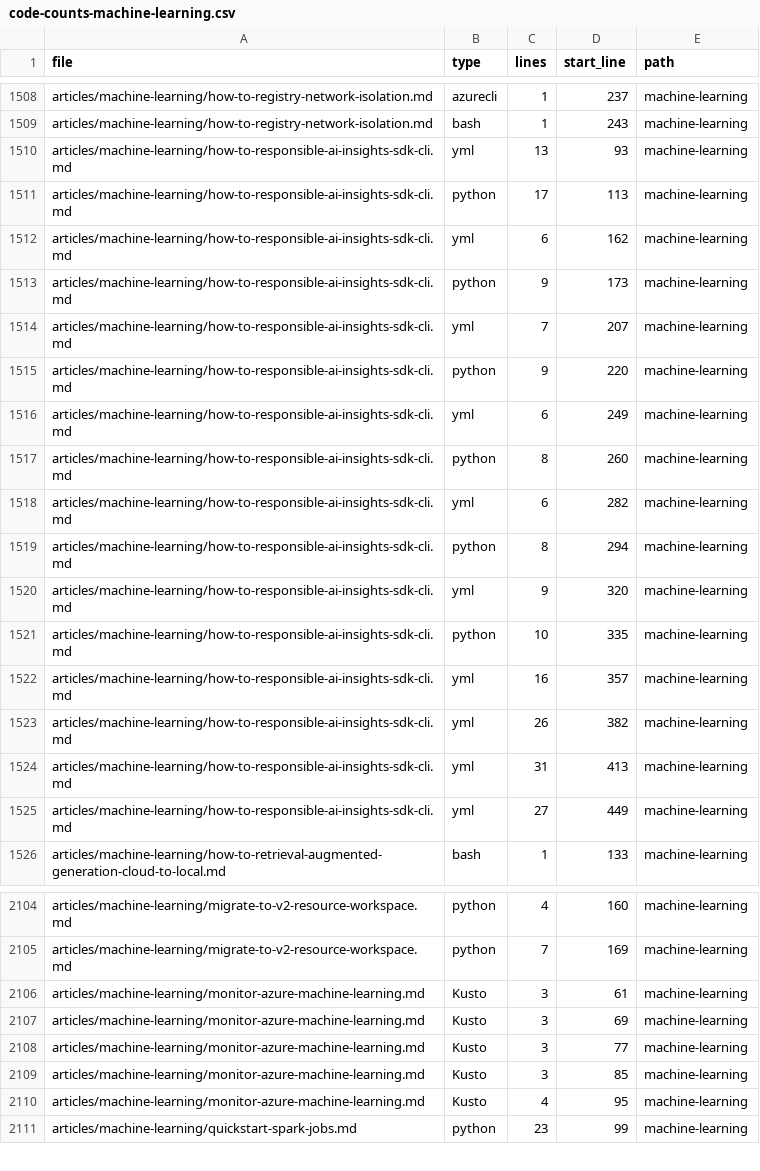
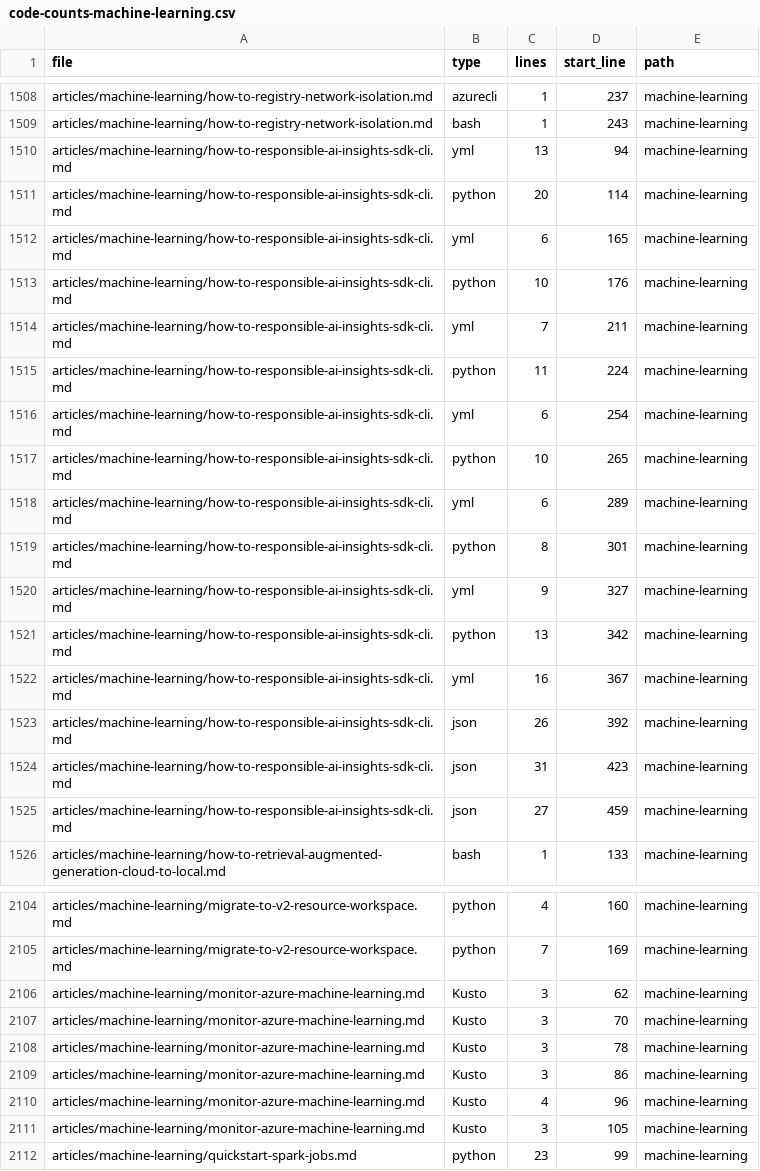
Before and after one commit to jonburchel/content-maintenance, a CSV file: outputs/code-counts-machine-learning.csv, drawn as a sheet; only a part is shown, gaps mark what is left out; the diff covers the shown part only.

```diff
--- a/outputs/code-counts-machine-learning.csv
+++ b/outputs/code-counts-machine-learning.csv
@@ -1509,18 +1509,18 @@ articles/machine-learning/how-to-registry-network-isolation.md,azurecli,1,237,ma
 articles/machine-learning/how-to-registry-network-isolation.md,bash,1,243,machine-learning
-articles/machine-learning/how-to-responsible-ai-insights-sdk-cli.md,yml,13,93,machine-learning
-articles/machine-learning/how-to-responsible-ai-insights-sdk-cli.md,python,17,113,machine-learning
-articles/machine-learning/how-to-responsible-ai-insights-sdk-cli.md,yml,6,162,machine-learning
-articles/machine-learning/how-to-responsible-ai-insights-sdk-cli.md,python,9,173,machine-learning
-articles/machine-learning/how-to-responsible-ai-insights-sdk-cli.md,yml,7,207,machine-learning
-articles/machine-learning/how-to-responsible-ai-insights-sdk-cli.md,python,9,220,machine-learning
-articles/machine-learning/how-to-responsible-ai-insights-sdk-cli.md,yml,6,249,machine-learning
-articles/machine-learning/how-to-responsible-ai-insights-sdk-cli.md,python,8,260,machine-learning
-articles/machine-learning/how-to-responsible-ai-insights-sdk-cli.md,yml,6,282,machine-learning
-articles/machine-learning/how-to-responsible-ai-insights-sdk-cli.md,python,8,294,machine-learning
-articles/machine-learning/how-to-responsible-ai-insights-sdk-cli.md,yml,9,320,machine-learning
-articles/machine-learning/how-to-responsible-ai-insights-sdk-cli.md,python,10,335,machine-learning
-articles/machine-learning/how-to-responsible-ai-insights-sdk-cli.md,yml,16,357,machine-learning
-articles/machine-learning/how-to-responsible-ai-insights-sdk-cli.md,yml,26,382,machine-learning
-articles/machine-learning/how-to-responsible-ai-insights-sdk-cli.md,yml,31,413,machine-learning
-articles/machine-learning/how-to-responsible-ai-insights-sdk-cli.md,yml,27,449,machine-learning
+articles/machine-learning/how-to-responsible-ai-insights-sdk-cli.md,yml,13,94,machine-learning
+articles/machine-learning/how-to-responsible-ai-insights-sdk-cli.md,python,20,114,machine-learning
+articles/machine-learning/how-to-responsible-ai-insights-sdk-cli.md,yml,6,165,machine-learning
+articles/machine-learning/how-to-responsible-ai-insights-sdk-cli.md,python,10,176,machine-learning
+articles/machine-learning/how-to-responsible-ai-insights-sdk-cli.md,yml,7,211,machine-learning
+articles/machine-learning/how-to-responsible-ai-insights-sdk-cli.md,python,11,224,machine-learning
+articles/machine-learning/how-to-responsible-ai-insights-sdk-cli.md,yml,6,254,machine-learning
+articles/machine-learning/how-to-responsible-ai-insights-sdk-cli.md,python,10,265,machine-learning
+articles/machine-learning/how-to-responsible-ai-insights-sdk-cli.md,yml,6,289,machine-learning
+articles/machine-learning/how-to-responsible-ai-insights-sdk-cli.md,python,8,301,machine-learning
+articles/machine-learning/how-to-responsible-ai-insights-sdk-cli.md,yml,9,327,machine-learning
+articles/machine-learning/how-to-responsible-ai-insights-sdk-cli.md,python,13,342,machine-learning
+articles/machine-learning/how-to-responsible-ai-insights-sdk-cli.md,yml,16,367,machine-learning
+articles/machine-learning/how-to-responsible-ai-insights-sdk-cli.md,json,26,392,machine-learning
+articles/machine-learning/how-to-responsible-ai-insights-sdk-cli.md,json,31,423,machine-learning
+articles/machine-learning/how-to-responsible-ai-insights-sdk-cli.md,json,27,459,machine-learning
 articles/machine-learning/how-to-retrieval-augmented-generation-cloud-to-local.md,bash,1,133,machine-learning
@@ -2105,7 +2105,8 @@ articles/machine-learning/migrate-to-v2-resource-workspace.md,python,4,160,machi
 articles/machine-learning/migrate-to-v2-resource-workspace.md,python,7,169,machine-learning
-articles/machine-learning/monitor-azure-machine-learning.md,Kusto,3,61,machine-learning
-articles/machine-learning/monitor-azure-machine-learning.md,Kusto,3,69,machine-learning
-articles/machine-learning/monitor-azure-machine-learning.md,Kusto,3,77,machine-learning
-articles/machine-learning/monitor-azure-machine-learning.md,Kusto,3,85,machine-learning
-articles/machine-learning/monitor-azure-machine-learning.md,Kusto,4,95,machine-learning
+articles/machine-learning/monitor-azure-machine-learning.md,Kusto,3,62,machine-learning
+articles/machine-learning/monitor-azure-machine-learning.md,Kusto,3,70,machine-learning
+articles/machine-learning/monitor-azure-machine-learning.md,Kusto,3,78,machine-learning
+articles/machine-learning/monitor-azure-machine-learning.md,Kusto,3,86,machine-learning
+articles/machine-learning/monitor-azure-machine-learning.md,Kusto,4,96,machine-learning
+articles/machine-learning/monitor-azure-machine-learning.md,Kusto,3,105,machine-learning
 articles/machine-learning/quickstart-spark-jobs.md,python,23,99,machine-learning
```
Also changed, not shown: 94 edited cells elsewhere in this file, 1 other file.
